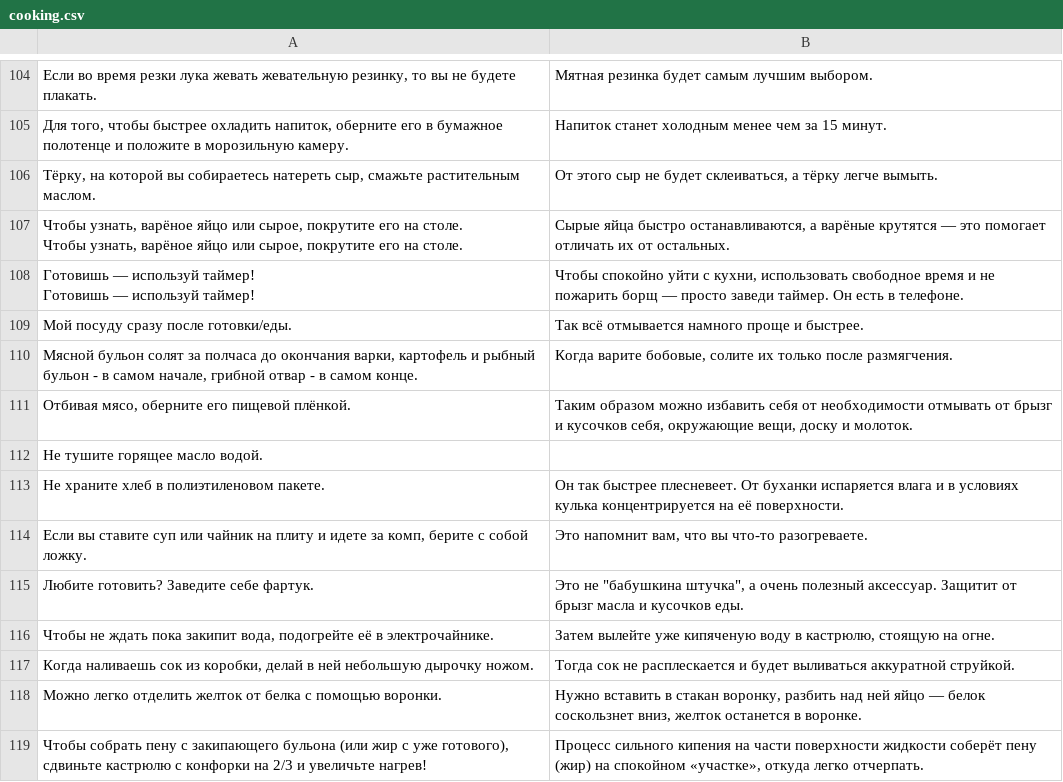
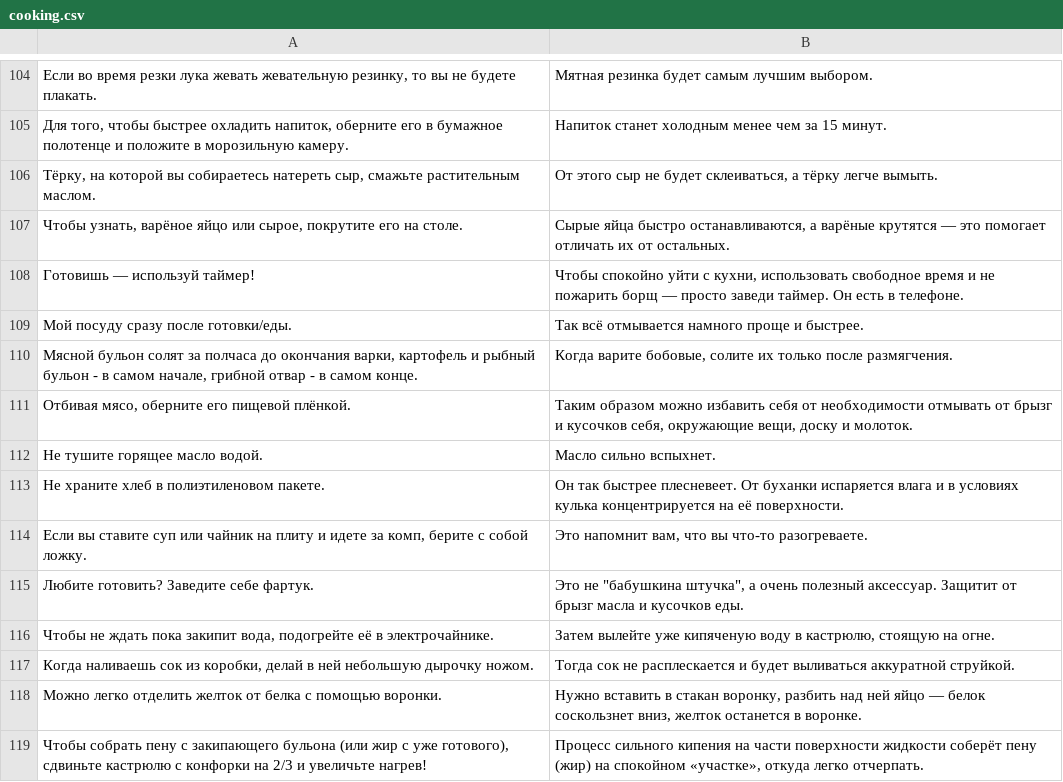
Before and after one commit to vgershman/tips, a CSV file: res/raw-ru/cooking.csv, drawn as a sheet; only a part is shown, gaps mark what is left out.

```diff
--- a/res/raw-ru/cooking.csv
+++ b/res/raw-ru/cooking.csv
@@ -106,8 +106,4 @@
 "Тёрку, на которой вы собираетесь натереть сыр, смажьте растительным маслом.","От этого сыр не будет склеиваться, а тёрку легче вымыть."
-"Чтобы узнать, варёное яйцо или сырое, покрутите его на столе.
-Чтобы узнать, варёное яйцо или сырое, покрутите его на столе.
-","Сырые яйца быстро останавливаются, а варёные крутятся — это помогает отличать их от остальных."
-"Готовишь — используй таймер!
-Готовишь — используй таймер!
-","Чтобы спокойно уйти с кухни, использовать свободное время и не пожарить борщ — просто заведи таймер. Он есть в телефоне."
+"Чтобы узнать, варёное яйцо или сырое, покрутите его на столе.","Сырые яйца быстро останавливаются, а варёные крутятся — это помогает отличать их от остальных."
+Готовишь — используй таймер!,"Чтобы спокойно уйти с кухни, использовать свободное время и не пожарить борщ — просто заведи таймер. Он есть в телефоне."
 Мой посуду сразу после готовки/еды.,Так всё отмывается намного проще и быстрее.
@@ -115,3 +111,3 @@
 "Отбивая мясо, оберните его пищевой плёнкой.","Таким образом можно избавить себя от необходимости отмывать от брызг и кусочков себя, окружающие вещи, доску и молоток."
-Не тушите горящее масло водой.,
+Не тушите горящее масло водой.,Масло сильно вспыхнет.
 Не храните хлеб в полиэтиленовом пакете.,Он так быстрее плесневеет. От буханки испаряется влага и в условиях кулька концентрируется на её поверхности.
```
Also changed, not shown: res/raw-ru/home.csv, res/raw-ru/lifestyle.csv, 14 other files.
